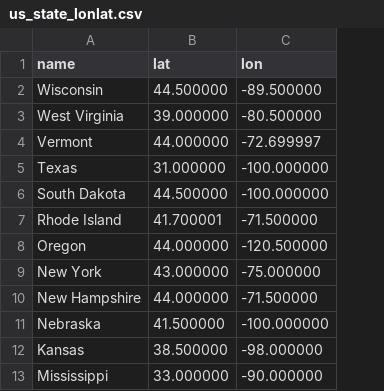
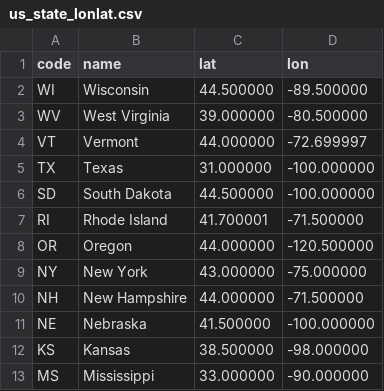
Before and after one commit to portlandmobile/visualization, a CSV file: us_state_lonlat.csv, drawn as a sheet; only a part is shown; the diff names each change by its address in the sheet, - before the commit and + after, or states it on an @@ line.

Commit message:
Added state date

```diff
--- a/us_state_lonlat.csv
+++ b/us_state_lonlat.csv
+column A (code), rows 2-13: WI | WV | VT | TX | SD | RI | OR | NY | NH | NE | KS | MS
```
